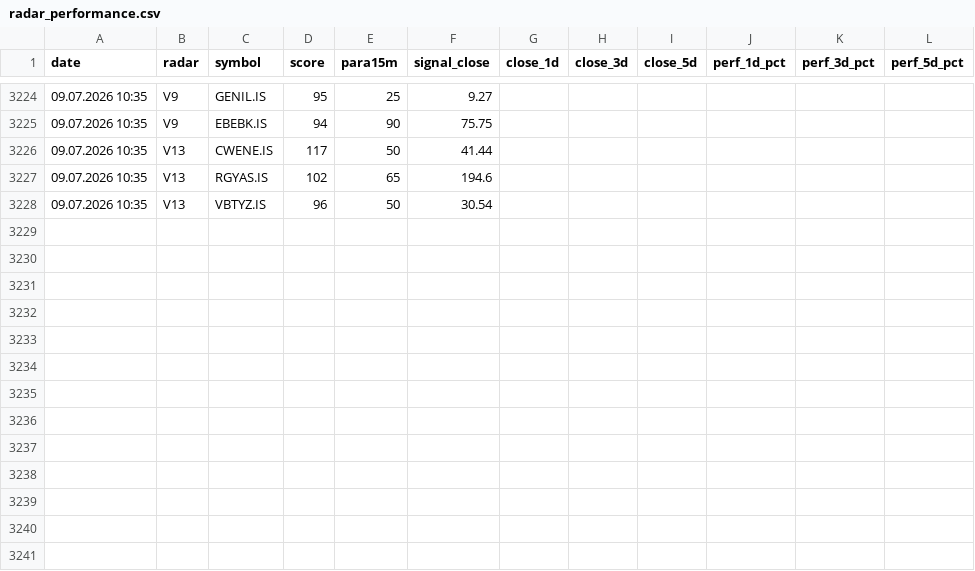
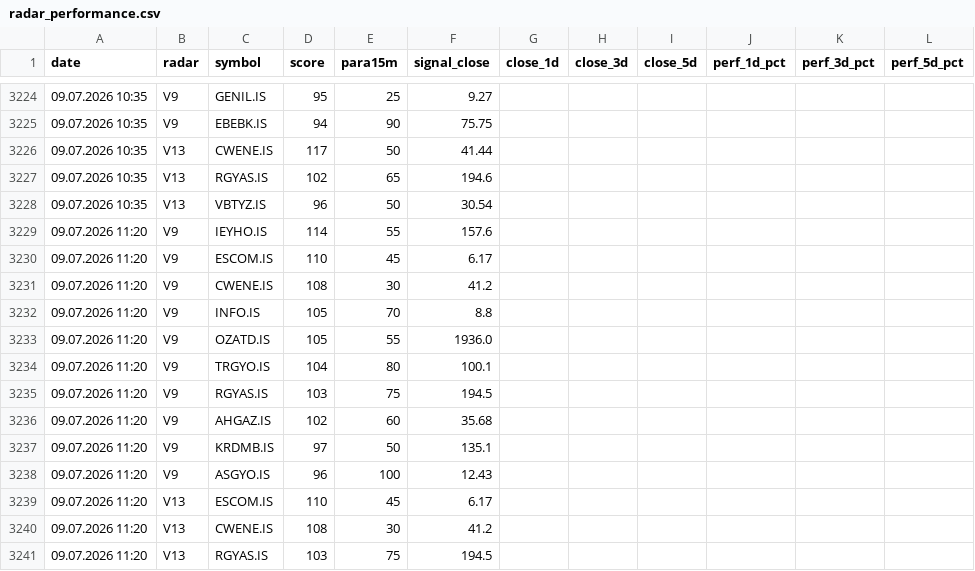
Before and after one commit to gokhan-bist-radar/gokhan-bist-radar, a CSV file: radar_performance.csv, drawn as a sheet; only a part is shown, gaps mark what is left out.

```diff
--- a/radar_performance.csv
+++ b/radar_performance.csv
@@ -3228 +3228,14 @@ date,radar,symbol,score,para15m,signal_close,close_1d,close_3d,close_5d,perf_1d_
 09.07.2026 10:35,V13,VBTYZ.IS,96,50,30.54,,,,,,
+09.07.2026 11:20,V9,IEYHO.IS,114,55,157.6,,,,,,
+09.07.2026 11:20,V9,ESCOM.IS,110,45,6.17,,,,,,
+09.07.2026 11:20,V9,CWENE.IS,108,30,41.2,,,,,,
+09.07.2026 11:20,V9,INFO.IS,105,70,8.8,,,,,,
+09.07.2026 11:20,V9,OZATD.IS,105,55,1936.0,,,,,,
+09.07.2026 11:20,V9,TRGYO.IS,104,80,100.1,,,,,,
+09.07.2026 11:20,V9,RGYAS.IS,103,75,194.5,,,,,,
+09.07.2026 11:20,V9,AHGAZ.IS,102,60,35.68,,,,,,
+09.07.2026 11:20,V9,KRDMB.IS,97,50,135.1,,,,,,
+09.07.2026 11:20,V9,ASGYO.IS,96,100,12.43,,,,,,
+09.07.2026 11:20,V13,ESCOM.IS,110,45,6.17,,,,,,
+09.07.2026 11:20,V13,CWENE.IS,108,30,41.2,,,,,,
+09.07.2026 11:20,V13,RGYAS.IS,103,75,194.5,,,,,,
```
Also changed, not shown: radar_memory.csv, radar_signals.csv.
